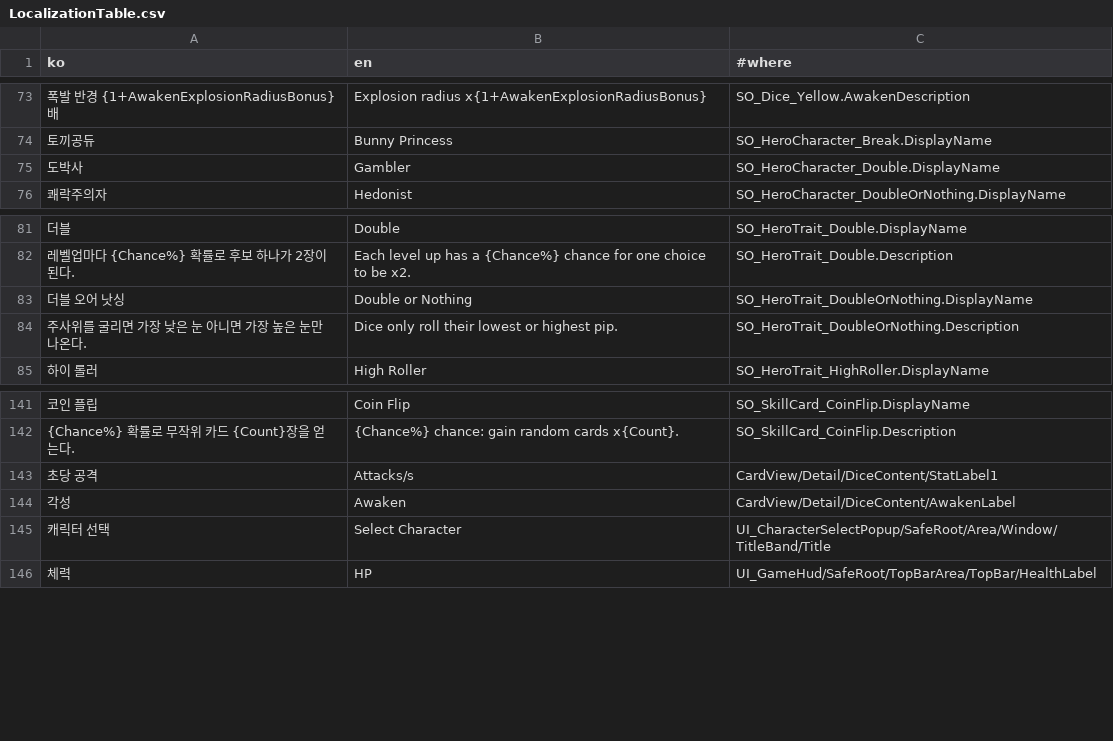
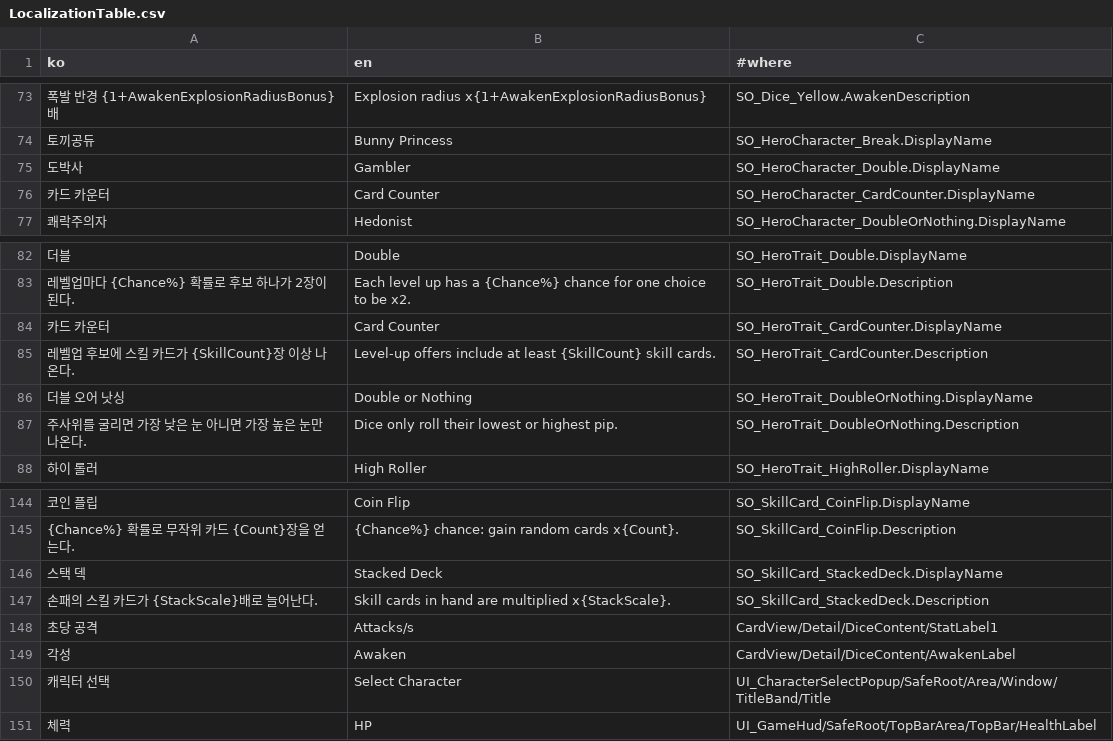
Before and after one commit to SimHyungjin/BunnyBunnyDice, a CSV file: Assets/_Project/_Shared/Localization/LocalizationTable.csv, drawn as a sheet; only a part is shown, gaps mark what is left out; the diff names each change by its address in the sheet, - before the commit and + after, or states it on an @@ line.

```diff
--- a/Assets/_Project/_Shared/Localization/LocalizationTable.csv
+++ b/Assets/_Project/_Shared/Localization/LocalizationTable.csv
+row 76: 카드 카운터 | Card Counter | SO_HeroCharacter_CardCounter.DisplayName
+row 84: 카드 카운터 | Card Counter | SO_HeroTrait_CardCounter.DisplayName
+row 85: 레벨업 후보에 스킬 카드가 {SkillCount}장 이상 나온다. | Level-up offers include at least {SkillCount} skill cards. | SO_HeroTrait_CardCounter.Description
+row 146: 스택 덱 | Stacked Deck | SO_SkillCard_StackedDeck.DisplayName
+row 147: 손패의 스킬 카드가 {StackScale}배로 늘어난다. | Skill cards in hand are multiplied x{StackScale}. | SO_SkillCard_StackedDeck.Description
```
Also changed, not shown: 18 other files.
